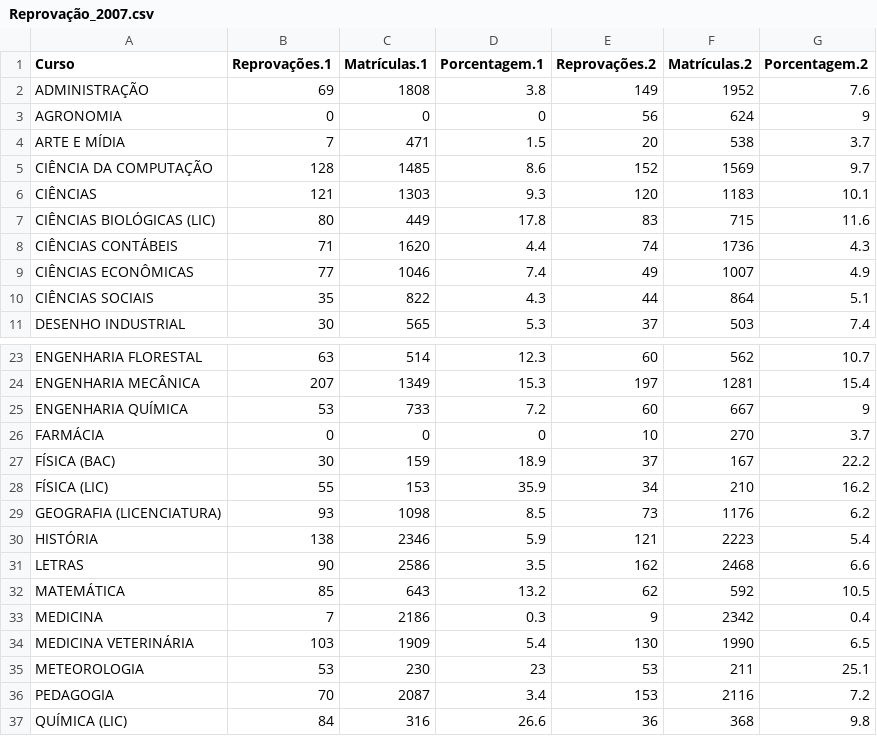
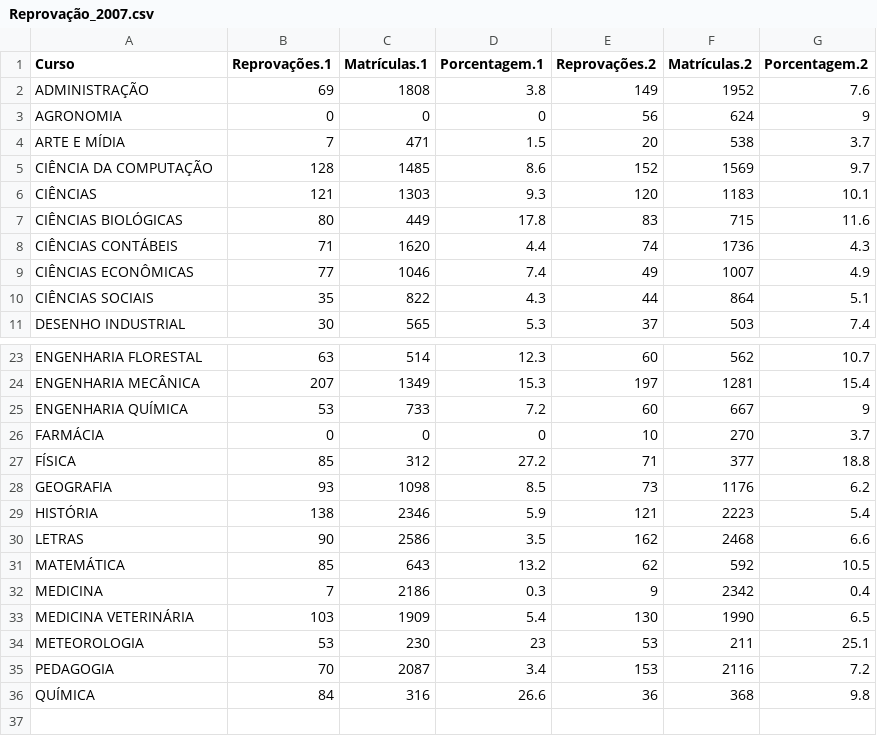
Before and after one commit to leleoveiga/Datablo-UFCG, a CSV file: Dados Processados/Taxas de reprovação/Reprovação_2007.csv, drawn as a sheet; only a part is shown, gaps mark what is left out.

Commit message:
renomeando alguns cursos

```diff
--- a/Dados Processados/Taxas de reprovação/Reprovação_2007.csv
+++ b/Dados Processados/Taxas de reprovação/Reprovação_2007.csv
@@ -6,3 +6,3 @@ CIÊNCIA DA COMPUTAÇÃO;128;1485;8.6;152;1569;9.7
 CIÊNCIAS;121;1303;9.3;120;1183;10.1
-CIÊNCIAS BIOLÓGICAS (LIC);80;449;17.8;83;715;11.6
+CIÊNCIAS BIOLÓGICAS;80;449;17.8;83;715;11.6
 CIÊNCIAS CONTÁBEIS;71;1620;4.4;74;1736;4.3
@@ -26,5 +26,4 @@ ENGENHARIA QUÍMICA;53;733;7.2;60;667;9
 FARMÁCIA;0;0;0;10;270;3.7
-FÍSICA (BAC);30;159;18.9;37;167;22.2
-FÍSICA (LIC);55;153;35.9;34;210;16.2
-GEOGRAFIA (LICENCIATURA);93;1098;8.5;73;1176;6.2
+FÍSICA;85;312;27.2;71;377;18.8
+GEOGRAFIA;93;1098;8.5;73;1176;6.2
 HISTÓRIA;138;2346;5.9;121;2223;5.4
@@ -36,2 +35,2 @@ METEOROLOGIA;53;230;23;53;211;25.1
 PEDAGOGIA;70;2087;3.4;153;2116;7.2
-QUÍMICA (LIC);84;316;26.6;36;368;9.8
+QUÍMICA;84;316;26.6;36;368;9.8
```
Also changed, not shown: Dados Processados/Taxas de reprovação/Reprovacao_2005.csv, Dados Processados/Taxas de reprovação/Reprovação_2009.csv, 10 other files.
